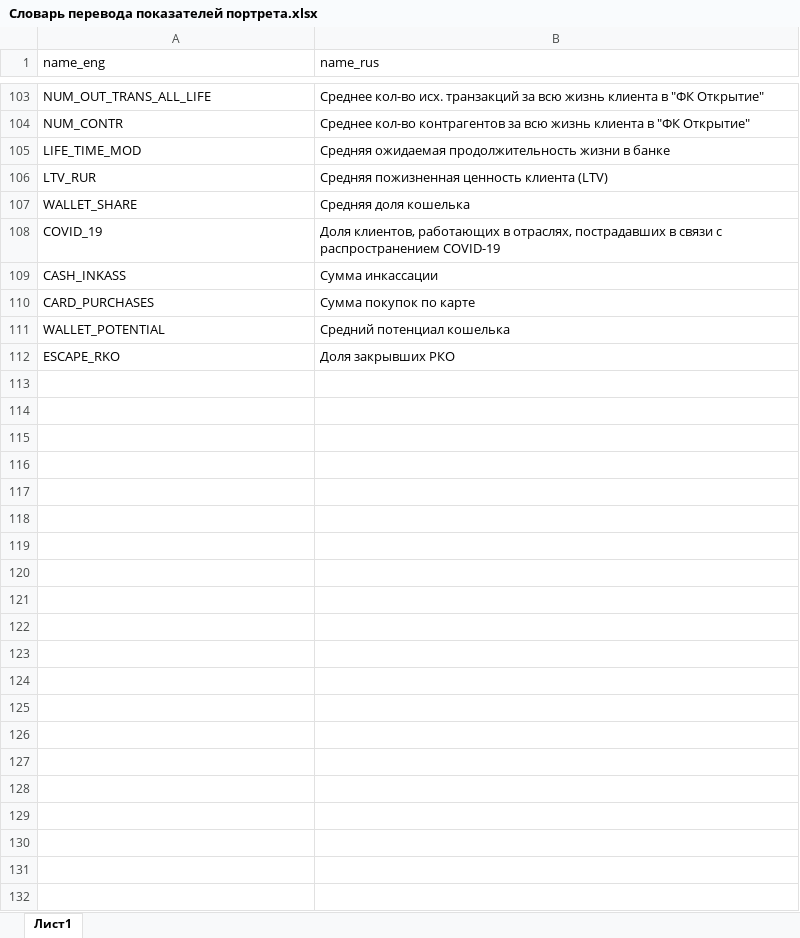
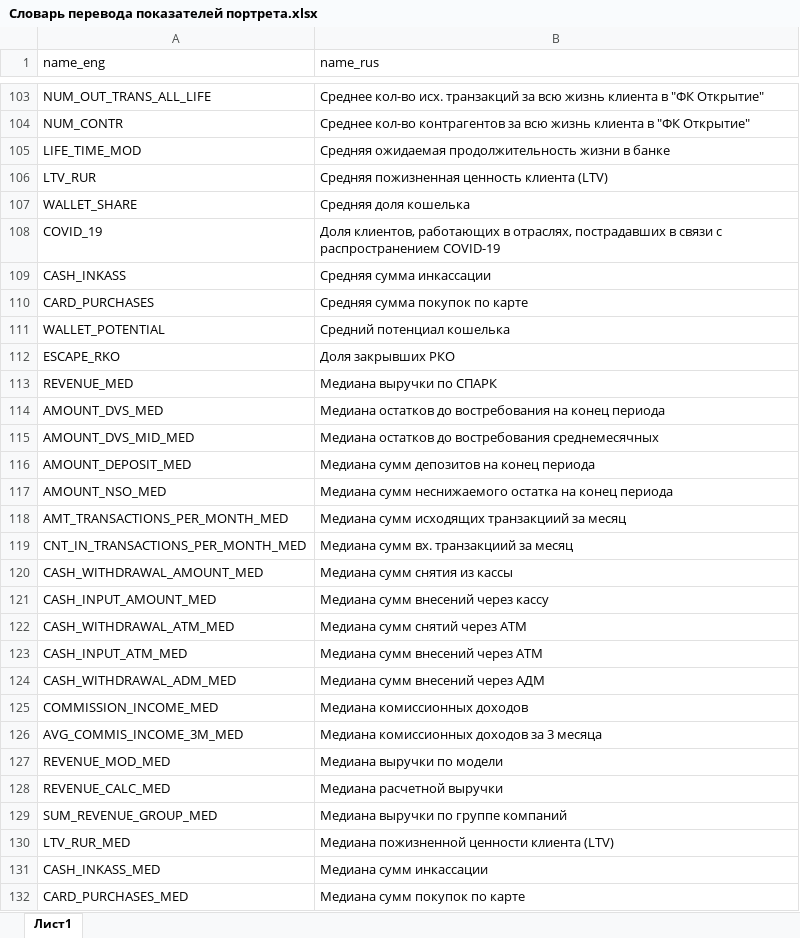
Before and after one commit to n00bcracker/reports_server, an Excel workbook: meta/Словарь перевода показателей портрета.xlsx, sheet Лист1, drawn as a sheet; only a part is shown, gaps mark what is left out; values as stored, in another font and other column widths than the file's, no borders; the diff covers the shown part only; the diff names each change by its address in the sheet, - before the commit and + after, or states it on an @@ line.

```diff
--- a/meta/Словарь перевода показателей портрета.xlsx (sheet Лист1)
+++ b/meta/Словарь перевода показателей портрета.xlsx (sheet Лист1)
-B109 (name_rus): Сумма инкассации
+B109 (name_rus): Средняя сумма инкассации
-B110 (name_rus): Сумма покупок по карте
+B110 (name_rus): Средняя сумма покупок по карте
+row 113: REVENUE_MED | Медиана выручки по СПАРК
+row 114: AMOUNT_DVS_MED | Медиана остатков до востребования на конец периода
+row 115: AMOUNT_DVS_MID_MED | Медиана остатков до востребования среднемесячных
+row 116: AMOUNT_DEPOSIT_MED | Медиана сумм депозитов на конец периода
+row 117: AMOUNT_NSO_MED | Медиана сумм неснижаемого остатка на конец периода
+row 118: AMT_TRANSACTIONS_PER_MONTH_MED | Медиана сумм исходящих транзакциий за месяц
+row 119: CNT_IN_TRANSACTIONS_PER_MONTH_MED | Медиана сумм вх. транзакциий за месяц
+row 120: CASH_WITHDRAWAL_AMOUNT_MED | Медиана сумм снятия из кассы
+row 121: CASH_INPUT_AMOUNT_MED | Медиана сумм внесений через кассу
+row 122: CASH_WITHDRAWAL_ATM_MED | Медиана сумм снятий через ATM
+row 123: CASH_INPUT_ATM_MED | Медиана сумм внесений через ATM
+row 124: CASH_WITHDRAWAL_ADM_MED | Медиана сумм внесений через АДМ
+row 125: COMMISSION_INCOME_MED | Медиана комиссионных доходов
+row 126: AVG_COMMIS_INCOME_3M_MED | Медиана комиссионных доходов за 3 месяца
+row 127: REVENUE_MOD_MED | Медиана выручки по модели
+row 128: REVENUE_CALC_MED | Медиана расчетной выручки
+row 129: SUM_REVENUE_GROUP_MED | Медиана выручки по группе компаний
+row 130: LTV_RUR_MED | Медиана пожизненной ценности клиента (LTV)
+row 131: CASH_INKASS_MED | Медиана сумм инкассации
+row 132: CARD_PURCHASES_MED | Медиана сумм покупок по карте
```
Also changed, not shown: 1 edited cell elsewhere in this sheet, 2 other files.
